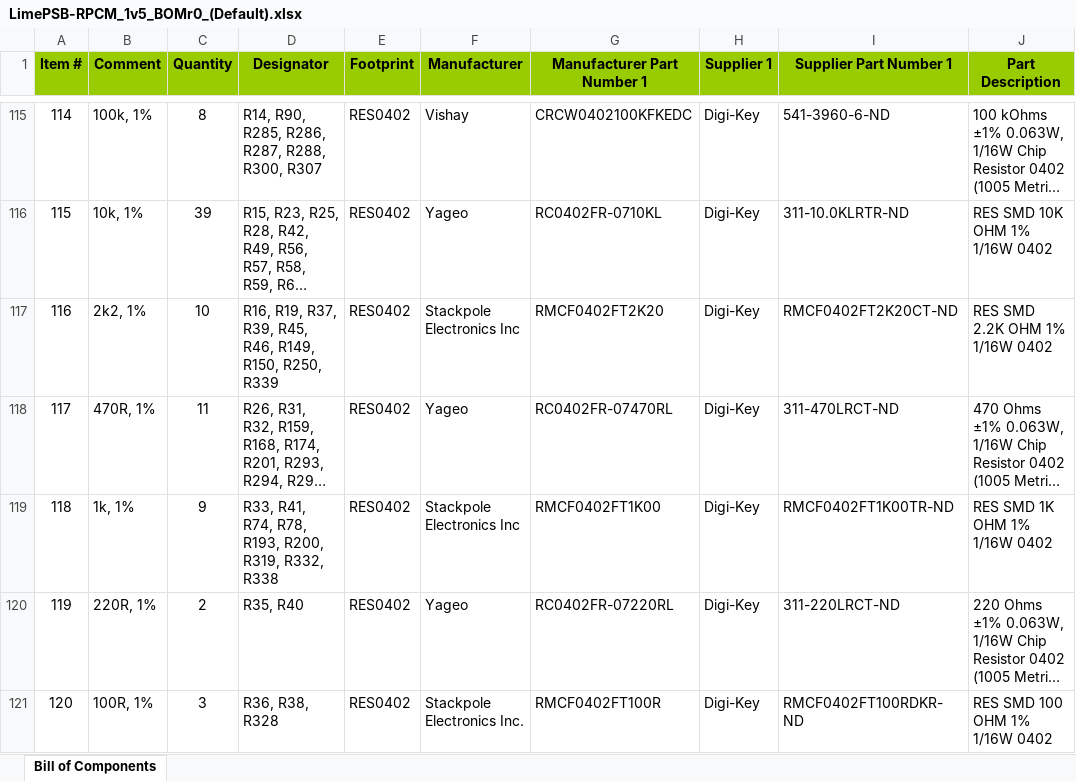
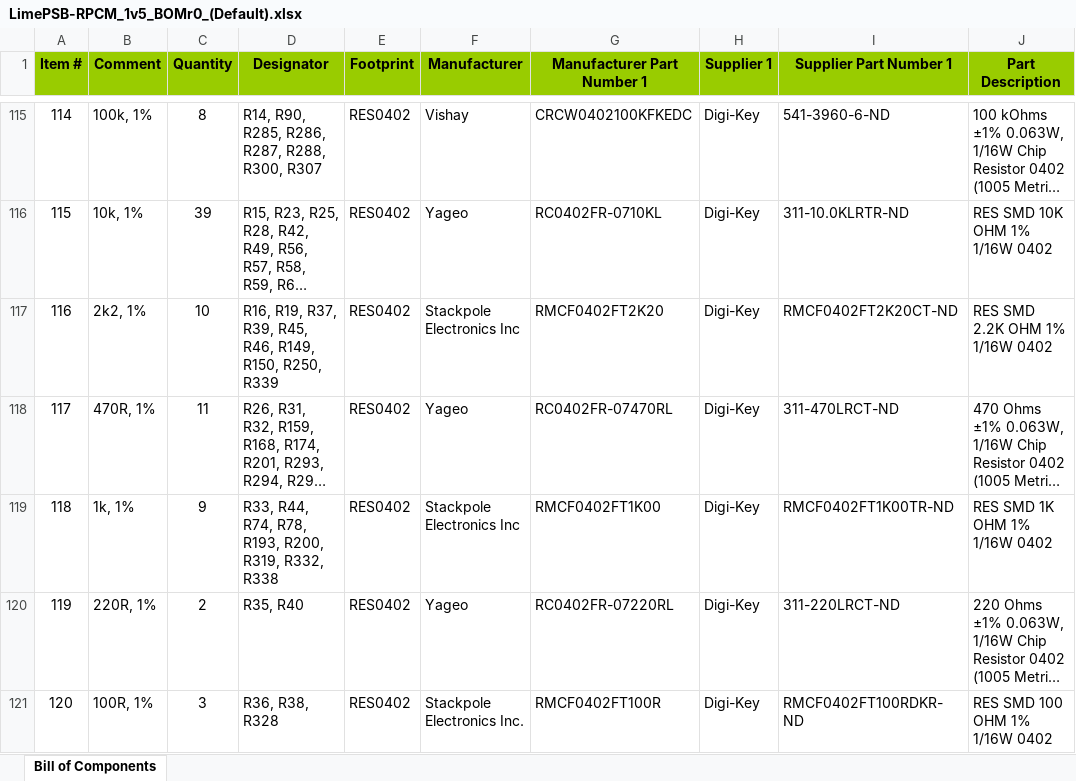
Before and after one commit to myriadrf/LimePSB-RPCM, an Excel workbook: hardware/1v5/Project Outputs for LimePSB-RPCM_1v5/BOM/LimePSB-RPCM_1v5_BOMr0_(Default).xlsx, sheet Bill of Components, drawn as a sheet; only a part is shown, gaps mark what is left out; long unchanged cells end in …; values as stored, in another font and other column widths than the file's, no borders; the diff names each change by its address in the sheet, - before the commit and + after, or states it on an @@ line.

Commit message:
LimePSB-RPCM_1v5(_DB)_DFMr0 generated

```diff
--- a/hardware/1v5/Project Outputs for LimePSB-RPCM_1v5/BOM/LimePSB-RPCM_1v5_BOMr0_(Default).xlsx (sheet Bill of Components)
+++ b/hardware/1v5/Project Outputs for LimePSB-RPCM_1v5/BOM/LimePSB-RPCM_1v5_BOMr0_(Default).xlsx (sheet Bill of Components)
-D119 (Designator): R33, R41, R74, R78,…
+D119 (Designator): R33, R44, R74, R78,…
```
Also changed, not shown: 42 other files.
